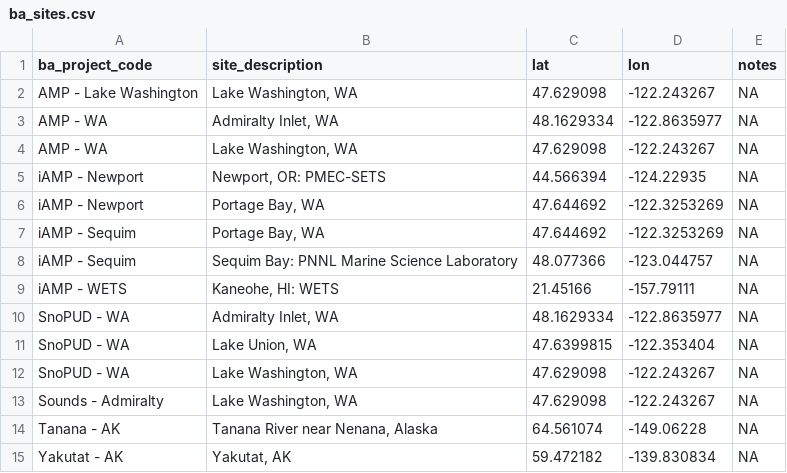
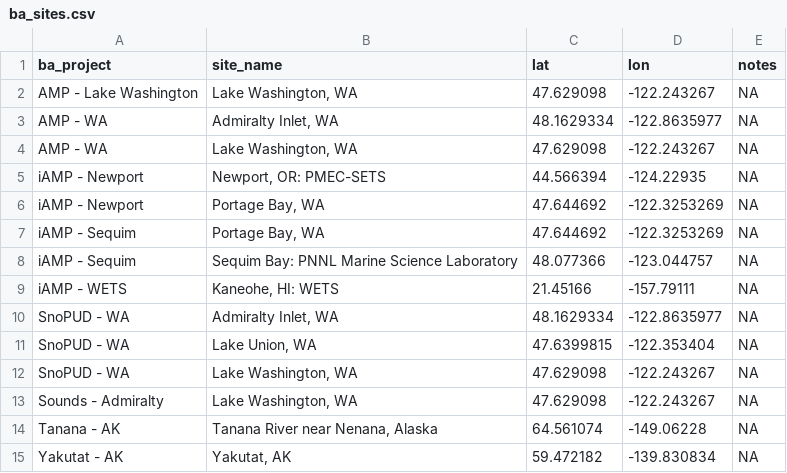
Before and after one commit to marineenergy/apps, a CSV file: data/ba_sites.csv, drawn as a sheet.

```diff
--- a/data/ba_sites.csv
+++ b/data/ba_sites.csv
@@ -1,2 +1,2 @@
-ba_project_code,site_description,lat,lon,notes
+ba_project,site_name,lat,lon,notes
 AMP - Lake Washington,"Lake Washington, WA",47.629098,-122.243267,NA
```
Also changed, not shown: data/ba_docs.csv, data/ba_projects.csv, 5 other files.
